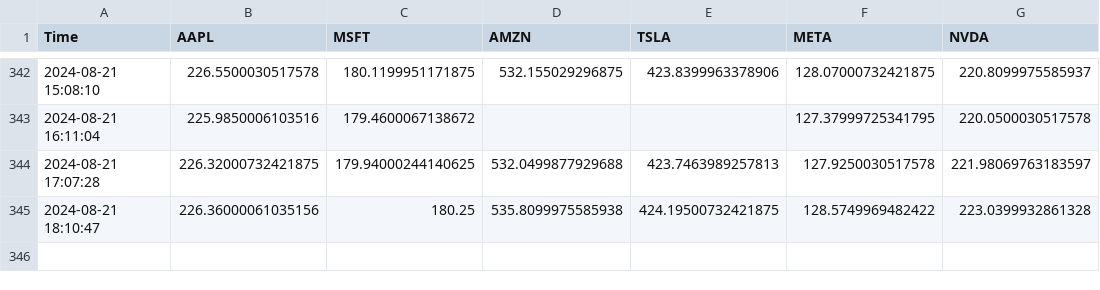
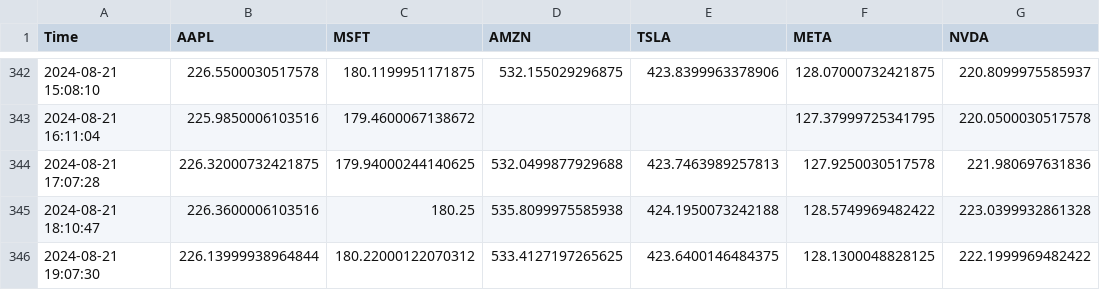
Before and after one commit to bendarodes/stockX-data-scraper, a CSV file: stock_prices.csv, drawn as a sheet; only a part is shown, gaps mark what is left out.

```diff
--- a/stock_prices.csv
+++ b/stock_prices.csv
@@ -343,3 +343,4 @@ Time;AAPL;MSFT;AMZN;TSLA;META;NVDA
 2024-08-21 16:11:04;225.9850006103516;179.4600067138672;;;127.37999725341795;220.0500030517578
-2024-08-21 17:07:28;226.32000732421875;179.94000244140625;532.0499877929688;423.7463989257813;127.9250030517578;221.98069763183597
-2024-08-21 18:10:47;226.36000061035156;180.25;535.8099975585938;424.19500732421875;128.5749969482422;223.0399932861328
+2024-08-21 17:07:28;226.32000732421875;179.94000244140625;532.0499877929688;423.7463989257813;127.9250030517578;221.980697631836
+2024-08-21 18:10:47;226.3600006103516;180.25;535.8099975585938;424.1950073242188;128.5749969482422;223.0399932861328
+2024-08-21 19:07:30;226.13999938964844;180.22000122070312;533.4127197265625;423.6400146484375;128.1300048828125;222.1999969482422
```
Also changed, not shown: 1 other file.
